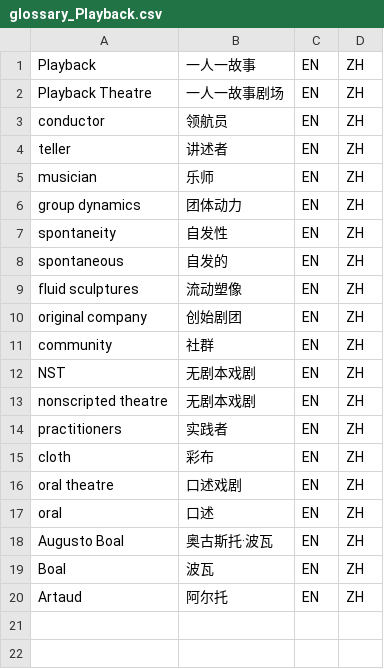
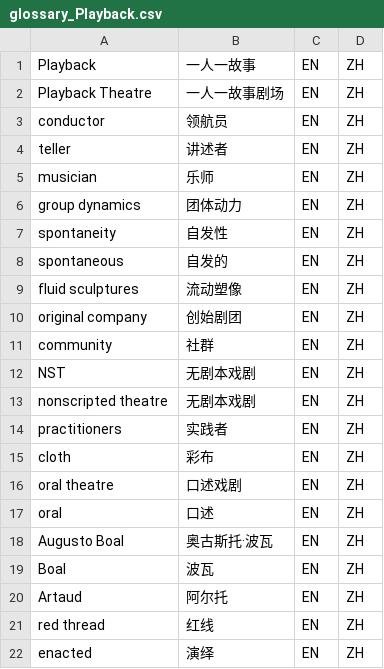
Before and after one commit to Isildur46/Playback-Articles, a CSV file: Tools/glossary_Playback.csv, drawn as a sheet; the diff names each change by its address in the sheet, - before the commit and + after, or states it on an @@ line.

Commit message:
新增词汇对照表条目

```diff
--- a/Tools/glossary_Playback.csv
+++ b/Tools/glossary_Playback.csv
+row 21: red thread | 红线 | EN | ZH
+row 22: enacted | 演绎 | EN | ZH
```
